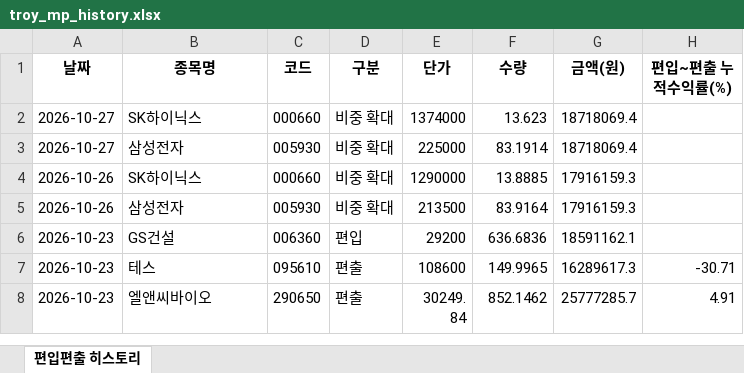
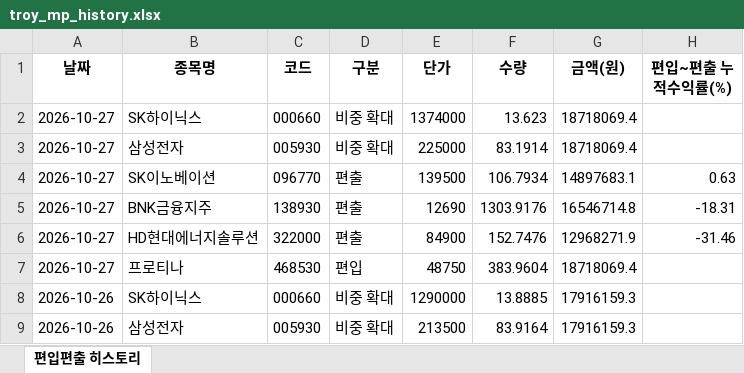
Before and after one commit to joonhakkim/liquidity-dashboard, an Excel workbook: docs/downloads/troy_mp_history.xlsx, sheet 편입편출 히스토리, drawn as a sheet; only a part is shown; the shorter side is filled out with more unchanged rows; values as stored, in another font and other column widths than the file's, no borders; the diff names each change by its address in the sheet, - before the commit and + after, or states it on an @@ line.

```diff
--- a/docs/downloads/troy_mp_history.xlsx (sheet 편입편출 히스토리)
+++ b/docs/downloads/troy_mp_history.xlsx (sheet 편입편출 히스토리)
+row 4: 2026-10-27 | SK이노베이션 | 096770 | 편출 | 139500 | 106.7934 | 14897683.1 | 0.63
+row 5: 2026-10-27 | BNK금융지주 | 138930 | 편출 | 12690 | 1303.9176 | 16546714.8 | -18.31
+row 6: 2026-10-27 | HD현대에너지솔루션 | 322000 | 편출 | 84900 | 152.7476 | 12968271.9 | -31.46
+row 7: 2026-10-27 | 프로티나 | 468530 | 편입 | 48750 | 383.9604 | 18718069.4
```
Also changed, not shown: docs/downloads/kosdaq_long_short_index_history.xlsx, docs/downloads/mingu_mp_history.xlsx, 15 other files.
